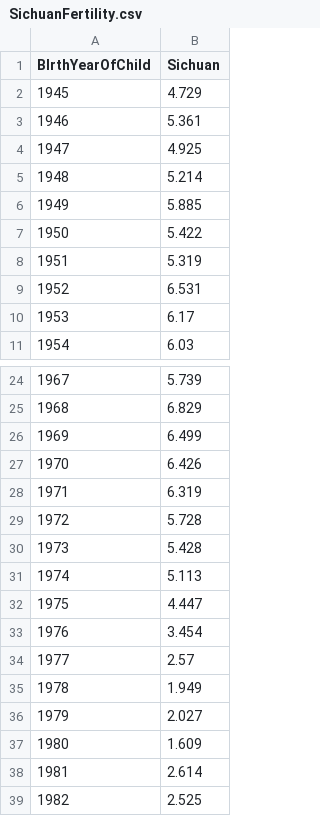
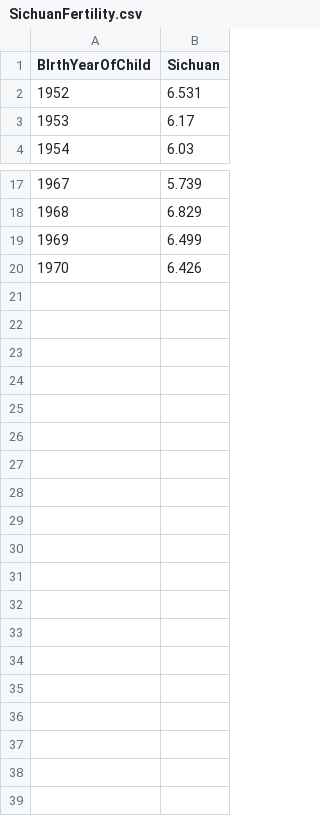
Before and after one commit to canalcheng/TB_famine, a CSV file: Response_to_Li/Data/SichuanFertility.csv, drawn as a sheet; only a part is shown, gaps mark what is left out; the diff names each change by its address in the sheet, - before the commit and + after, or states it on an @@ line.

```diff
--- a/Response_to_Li/Data/SichuanFertility.csv
+++ b/Response_to_Li/Data/SichuanFertility.csv
-row 2: 1945 | 4.729
-row 3: 1946 | 5.361
-row 4: 1947 | 4.925
-row 5: 1948 | 5.214
-row 6: 1949 | 5.885
-row 7: 1950 | 5.422
-row 8: 1951 | 5.319
-row 28: 1971 | 6.319
-row 29: 1972 | 5.728
-row 30: 1973 | 5.428
-row 31: 1974 | 5.113
-row 32: 1975 | 4.447
-row 33: 1976 | 3.454
-row 34: 1977 | 2.57
-row 35: 1978 | 1.949
-row 36: 1979 | 2.027
-row 37: 1980 | 1.609
-row 38: 1981 | 2.614
-row 39: 1982 | 2.525
```
Also changed, not shown: 6 other files.
